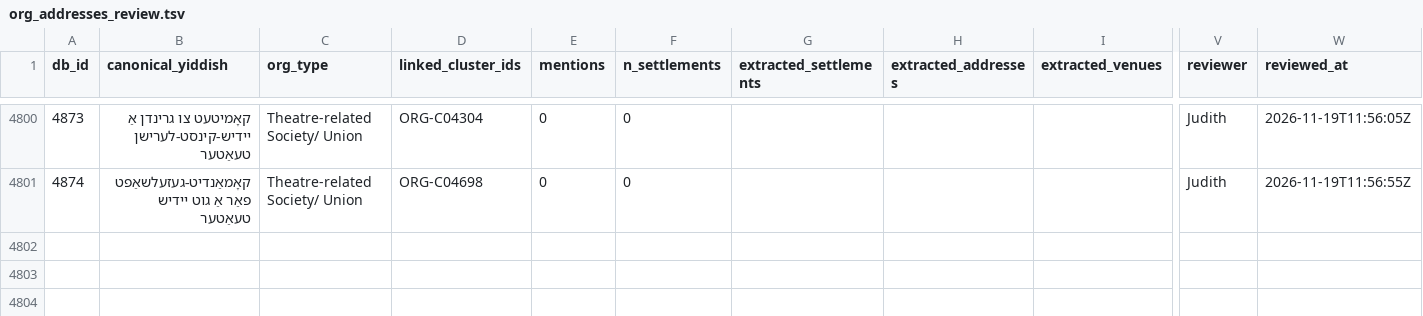
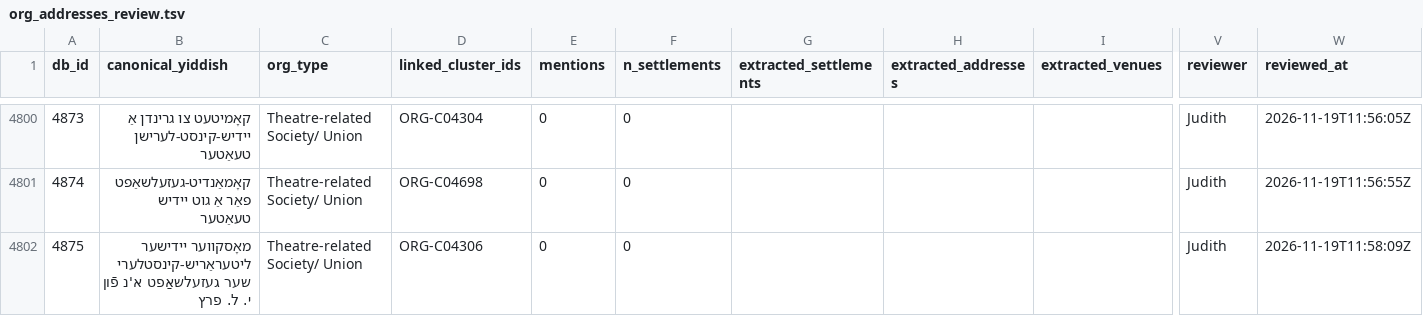
Before and after one commit to sinairusinek/Dybbuk, a TSV file: Zylbercweig/organizations/org_addresses_review.tsv, drawn as a sheet; only a part is shown, gaps mark what is left out; rows hold the shown columns only; the diff names each change by its address in the sheet, - before the commit and + after, or states it on an @@ line.

Commit message:
chore: append new org 4875 to addresses

```diff
--- a/Zylbercweig/organizations/org_addresses_review.tsv
+++ b/Zylbercweig/organizations/org_addresses_review.tsv
+row 4802: 4875 | מאָסקווער יידישער ליטעראַריש-קינסטלערישער געזעלשאַפט א'נ פֿון י. ל. פרץ | Theatre-related Society/ Union | ORG-C04306 | 0 | 0 |  |  |  | Judith | 2026-11-19T11:58:09Z
```
